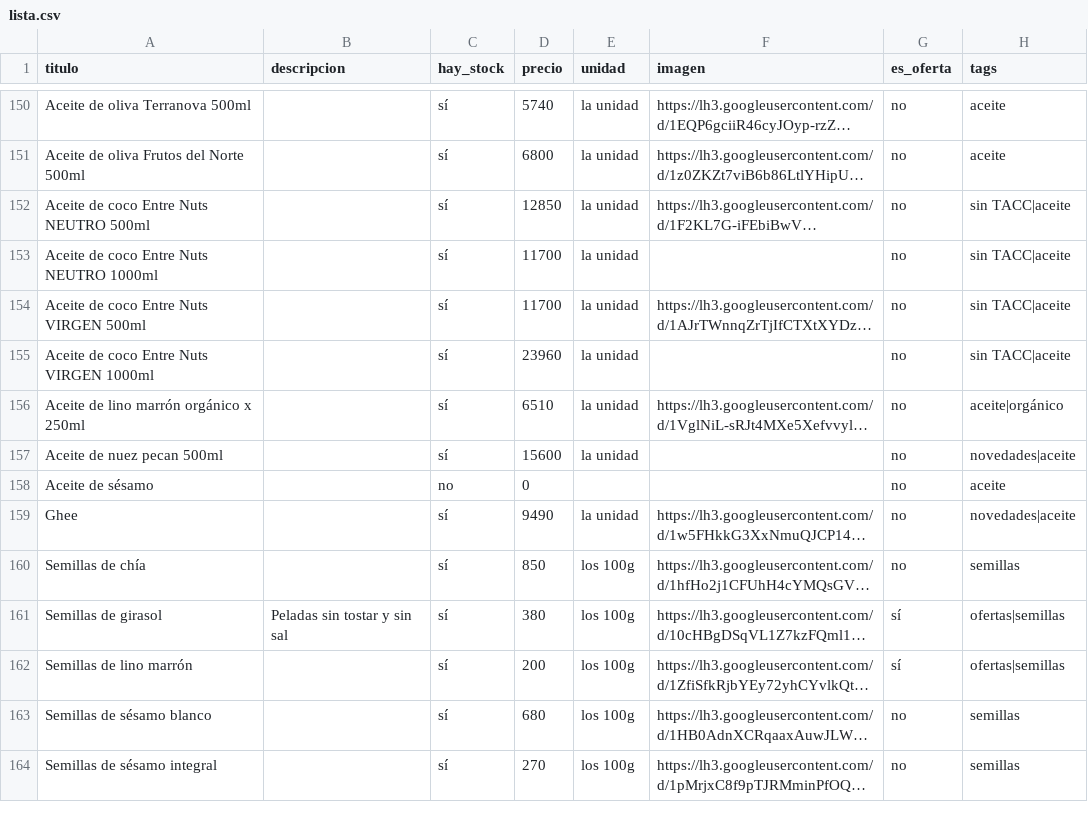
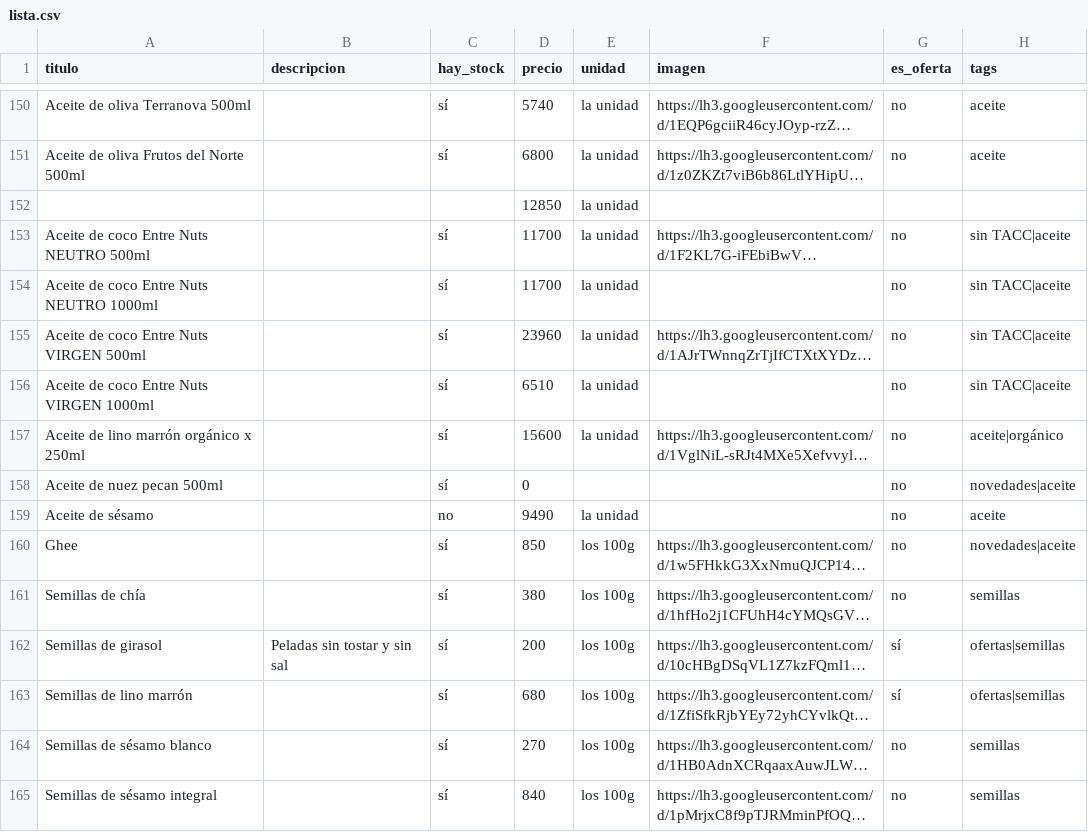
Before and after one commit to dietetica/productos, a CSV file: lista.csv, drawn as a sheet; only a part is shown, gaps mark what is left out; long unchanged cells end in …; addresses are those after the commit; the diff covers the shown part only; the diff names each change by its address in the sheet, - before the commit and + after, or states it on an @@ line.

Commit message:
Actualización automática de productos

```diff
--- a/lista.csv
+++ b/lista.csv
+row 152:  |  |  | 12850 | la unidad
-D153 (precio): 12850
+D153 (precio): 11700
-D155 (precio): 11700
+D155 (precio): 23960
-D156 (precio): 23960
+D156 (precio): 6510
-D157 (precio): 6510
+D157 (precio): 15600
-D158 (precio): 15600
+D158 (precio): 0
-E158 (unidad): la unidad
+E158 (unidad): (empty)
-D159 (precio): 0
+D159 (precio): 9490
-E159 (unidad): (empty)
+E159 (unidad): la unidad
-D160 (precio): 9490
+D160 (precio): 850
-E160 (unidad): la unidad
+E160 (unidad): los 100g
-D161 (precio): 850
+D161 (precio): 380
-D162 (precio): 380
+D162 (precio): 200
-D163 (precio): 200
+D163 (precio): 680
-D164 (precio): 680
+D164 (precio): 270
-D165 (precio): 270
+D165 (precio): 840
```
Also changed, not shown: 21 edited cells elsewhere in this file.
